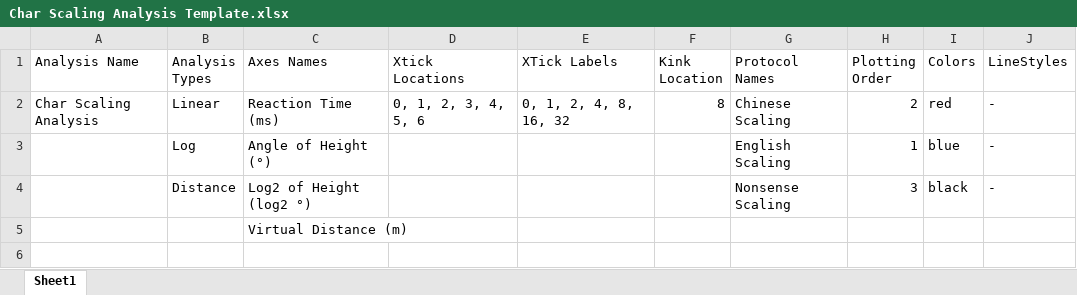
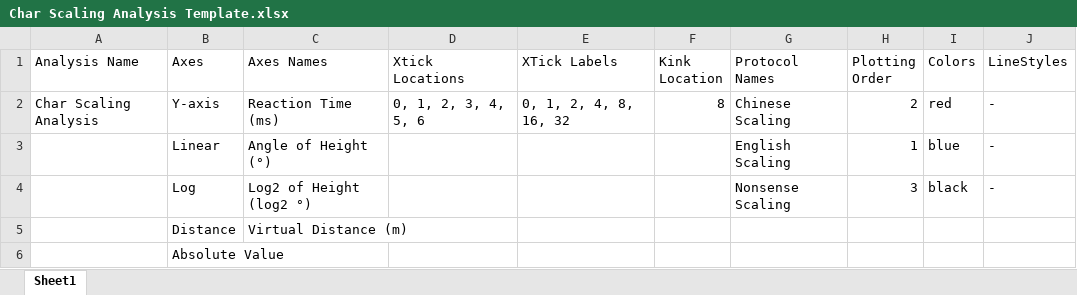
Before and after one commit to UCLA-Elegant-Mind-Club/EMC-Scrotation-Station, an Excel workbook: New Analysis Code/Templates/Char Scaling Analysis Template.xlsx, sheet Sheet1, drawn as a sheet; values as stored, in another font and other column widths than the file's, no borders; the diff names each change by its address in the sheet, - before the commit and + after, or states it on an @@ line.

```diff
--- a/New Analysis Code/Templates/Char Scaling Analysis Template.xlsx (sheet Sheet1)
+++ b/New Analysis Code/Templates/Char Scaling Analysis Template.xlsx (sheet Sheet1)
-B1: Analysis Types
+B1: Axes
-B2 (Axes): Linear
+B2 (Axes): Y-axis
-B3 (Axes): Log
+B3 (Axes): Linear
-B4 (Axes): Distance
+B4 (Axes): Log
-B5 (Axes): (empty)
+B5 (Axes): Distance
+row 6:  | Absolute Value
```
Also changed, not shown: New Analysis Code/Templates/Char Rotation Analysis Template.xlsx, New Analysis Code/Templates/FamFace Rotation Analysis Template.xlsx, 9 other files.
